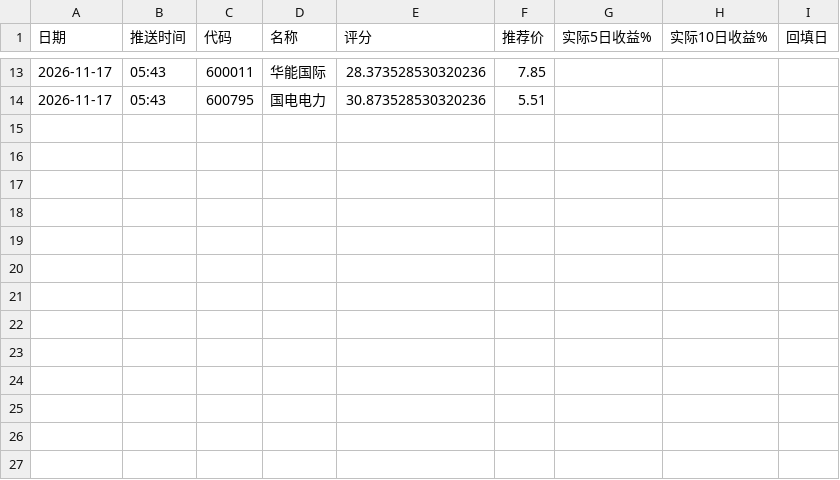
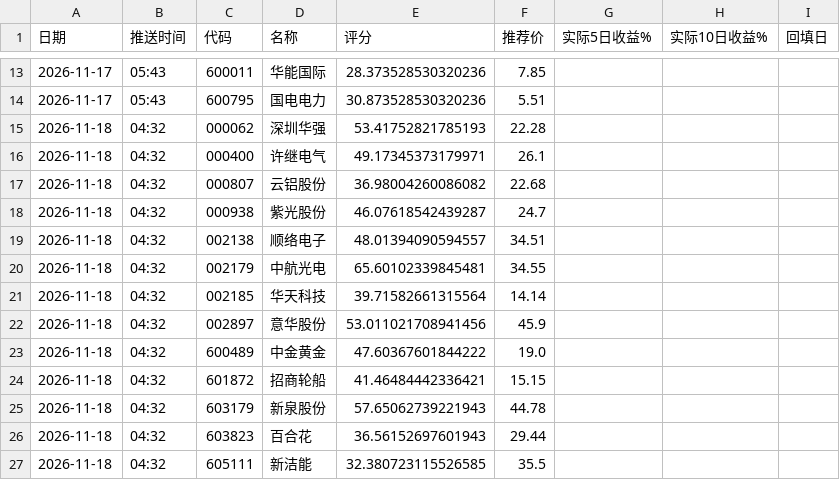
Before and after one commit to laowanghenlan/stock-picker, a CSV file: 实盘台账.csv, drawn as a sheet; only a part is shown, gaps mark what is left out; the diff names each change by its address in the sheet, - before the commit and + after, or states it on an @@ line.

Commit message:
Web 推送留档 2026-11-17

```diff
--- a/实盘台账.csv
+++ b/实盘台账.csv
+row 15: 2026-11-18 | 04:32 | 000062 | 深圳华强 | 53.41752821785193 | 22.28
+row 16: 2026-11-18 | 04:32 | 000400 | 许继电气 | 49.17345373179971 | 26.1
+row 17: 2026-11-18 | 04:32 | 000807 | 云铝股份 | 36.98004260086082 | 22.68
+row 18: 2026-11-18 | 04:32 | 000938 | 紫光股份 | 46.07618542439287 | 24.7
+row 19: 2026-11-18 | 04:32 | 002138 | 顺络电子 | 48.01394090594557 | 34.51
+row 20: 2026-11-18 | 04:32 | 002179 | 中航光电 | 65.60102339845481 | 34.55
+row 21: 2026-11-18 | 04:32 | 002185 | 华天科技 | 39.71582661315564 | 14.14
+row 22: 2026-11-18 | 04:32 | 002897 | 意华股份 | 53.011021708941456 | 45.9
+row 23: 2026-11-18 | 04:32 | 600489 | 中金黄金 | 47.60367601844222 | 19.0
+row 24: 2026-11-18 | 04:32 | 601872 | 招商轮船 | 41.46484442336421 | 15.15
+row 25: 2026-11-18 | 04:32 | 603179 | 新泉股份 | 57.65062739221943 | 44.78
+row 26: 2026-11-18 | 04:32 | 603823 | 百合花 | 36.56152697601943 | 29.44
+row 27: 2026-11-18 | 04:32 | 605111 | 新洁能 | 32.380723115526585 | 35.5
```
